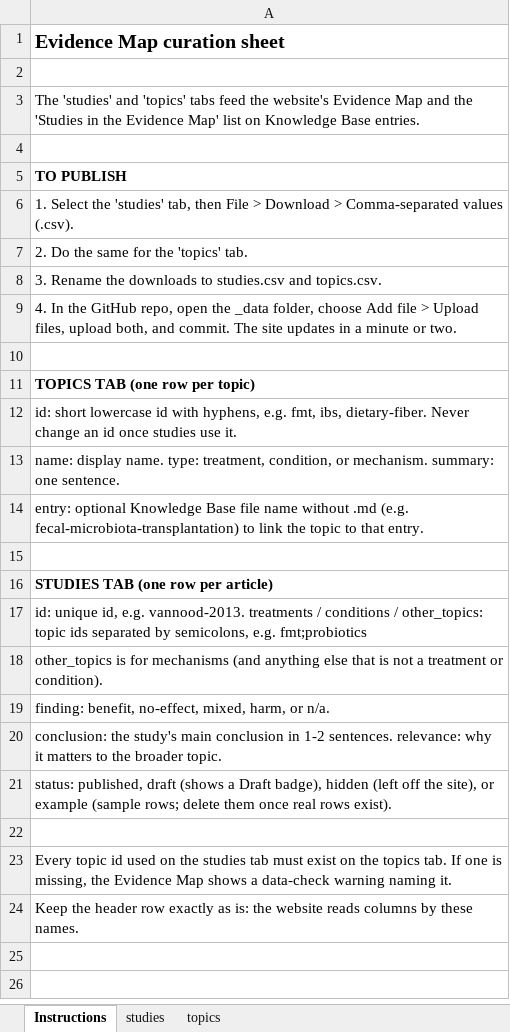
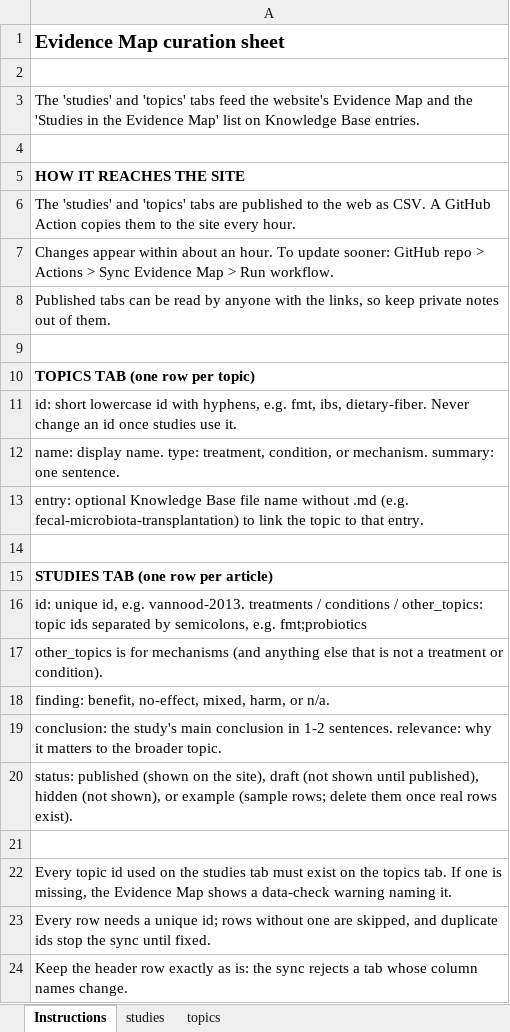
Before and after one commit to ryanmburns93/gut-microbiome-treatment-research-hub, an Excel workbook: docs/curation/evidence-map-curation.xlsx, sheet Instructions, drawn as a sheet; values as stored, in another font and other column widths than the file's, no borders; removed rows and columns are numbered as before the commit, all else as after; the diff names each change by its address in the sheet, - before the commit and + after, or states it on an @@ line.

```diff
--- a/docs/curation/evidence-map-curation.xlsx (sheet Instructions)
+++ b/docs/curation/evidence-map-curation.xlsx (sheet Instructions)
-A5: TO PUBLISH
+A5: HOW IT REACHES THE SITE
-A6: 1. Select the 'studies' tab, then File > Download > Comma-separated values (.csv).
+A6: The 'studies' and 'topics' tabs are published to the web as CSV. A GitHub Action copies them to the site every hour.
-A7: 2. Do the same for the 'topics' tab.
+A7: Changes appear within about an hour. To update sooner: GitHub repo > Actions > Sync Evidence Map > Run workflow.
-A8: 3. Rename the downloads to studies.csv and topics.csv.
+A8: Published tabs can be read by anyone with the links, so keep private notes out of them.
-row 9: 4. In the GitHub repo, open the _data folder, choose Add file > Upload files, upload both, and commit. The site updates in a minute or two.
-A20: status: published, draft (shows a Draft badge), hidden (left off the site), or example…
+A20: status: published (shown on the site), draft (not shown until published), hidden (not shown), or example…
-A23: Keep the header row exactly as is: the website reads columns by these names.
+A23: Every row needs a unique id; rows without one are skipped, and duplicate ids stop the sync until fixed.
+row 24: Keep the header row exactly as is: the sync rejects a tab whose column names change.
```
Also changed, not shown: 7 other files.
